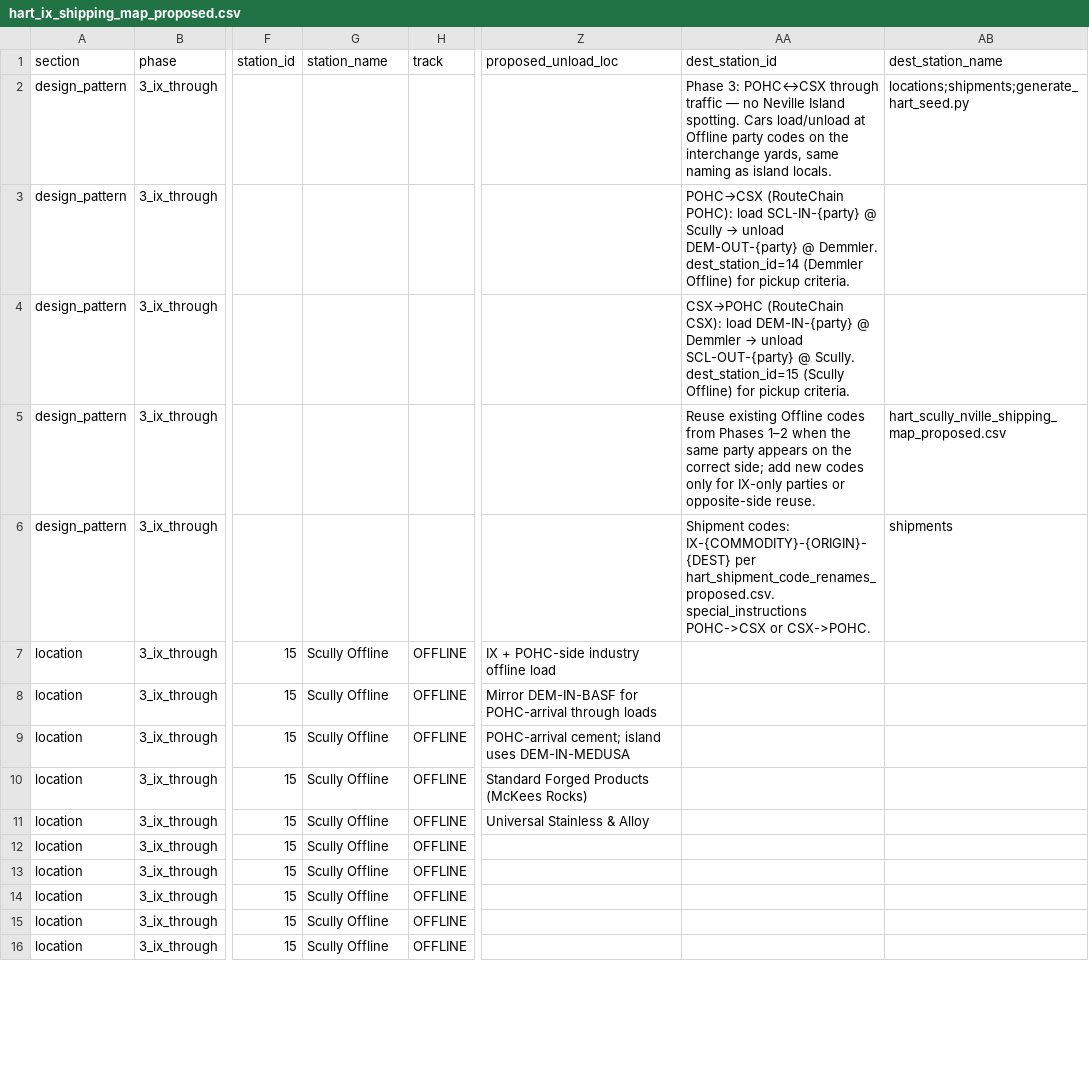
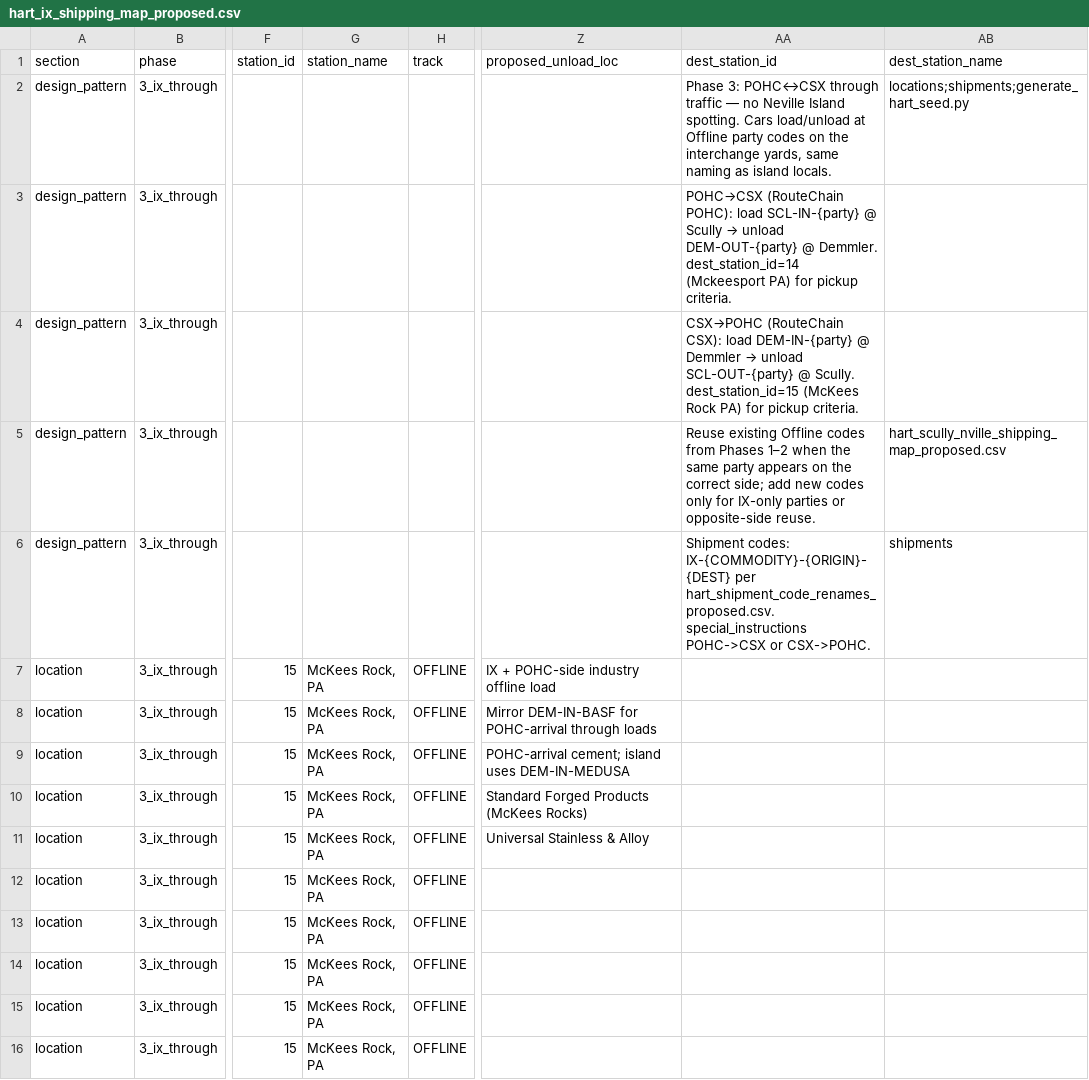
Before and after one commit to lnevo/sts-docker-helpers, a CSV file: seed/inputs/hart_ix_shipping_map_proposed.csv, drawn as a sheet; only a part is shown, gaps mark what is left out; the diff covers the shown part only; the diff names each change by its address in the sheet, - before the commit and + after, or states it on an @@ line.

```diff
--- a/seed/inputs/hart_ix_shipping_map_proposed.csv
+++ b/seed/inputs/hart_ix_shipping_map_proposed.csv
-AA3 (dest_station_id): …Demmler. dest_station_id=14 (Demmler Offline) for pickup…
+AA3 (dest_station_id): …Demmler. dest_station_id=14 (Mckeesport PA) for pickup…
-AA4 (dest_station_id): …Scully. dest_station_id=15 (Scully Offline) for pickup…
+AA4 (dest_station_id): …Scully. dest_station_id=15 (McKees Rock PA) for pickup…
-G7:G16 (station_name): Scully Offline
+G7:G16 (station_name): McKees Rock, PA
```
Also changed, not shown: 40 edited cells elsewhere in this file, seed/inputs/hart_expanded_shipping_map_proposed.csv, seed/inputs/hart_scully_nville_shipping_map_proposed.csv, 38 other files.
